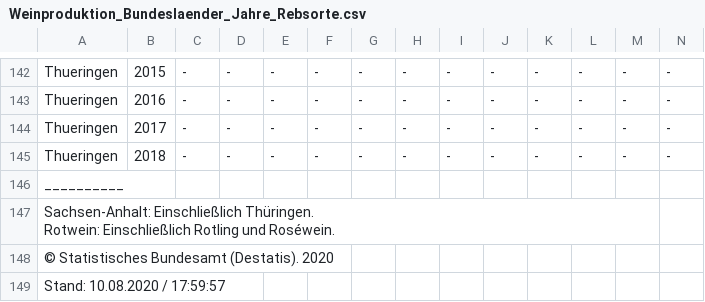
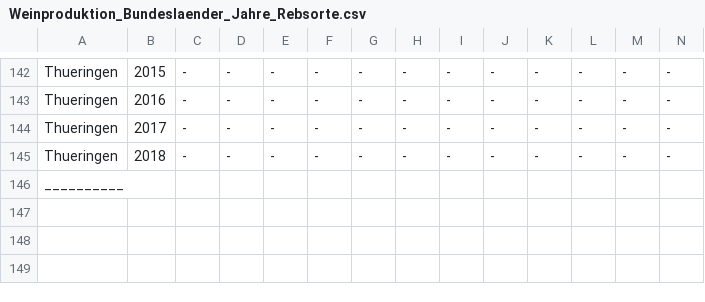
Before and after one commit to AndreaWiel/abgabe, a CSV file: WineTime/csv_Datensaetze/Wein/Weinproduktion_Bundeslaender_Jahre_Rebsorte.csv, drawn as a sheet; only a part is shown, gaps mark what is left out; ↵ is a line break in a cell; the diff names each change by its address in the sheet, - before the commit and + after, or states it on an @@ line.

```diff
--- a/WineTime/csv_Datensaetze/Wein/Weinproduktion_Bundeslaender_Jahre_Rebsorte.csv
+++ b/WineTime/csv_Datensaetze/Wein/Weinproduktion_Bundeslaender_Jahre_Rebsorte.csv
-row 147: Sachsen-Anhalt: Einschließlich Thüringen. ↵ Rotwein: Einschließlich Rotling und Roséwein.
-row 148: © Statistisches Bundesamt (Destatis). 2020
-row 149: Stand: 10.08.2020 / 17:59:57
```
Also changed, not shown: WineTime/csv_Datensaetze/Wein/Erntemenge_Bundeslaender_Jahr_Rebsorte_2.csv, WineTime/csv_Datensaetze/Wein/Rebflaechen_Anbaugebiete_Jahr_Rebsorte.csv, 1 other file.
